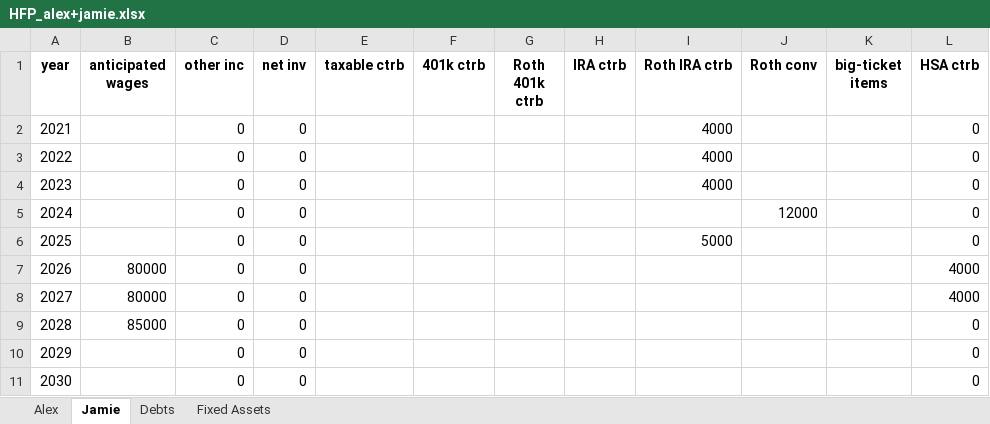
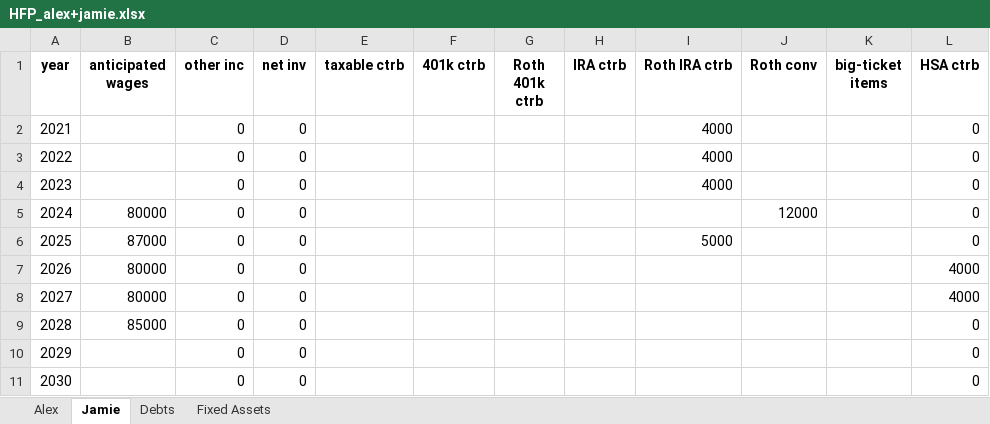
Before and after one commit to mdlacasse/Owl, an Excel workbook: examples/HFP_alex+jamie.xlsx, sheet Jamie, drawn as a sheet; only a part is shown; values as stored, in another font and other column widths than the file's, no borders; the diff names each change by its address in the sheet, - before the commit and + after, or states it on an @@ line.

```diff
--- a/examples/HFP_alex+jamie.xlsx (sheet Jamie)
+++ b/examples/HFP_alex+jamie.xlsx (sheet Jamie)
-B5 (anticipated wages): (empty)
+B5 (anticipated wages): 80000
-B6 (anticipated wages): (empty)
+B6 (anticipated wages): 87000
```
Also changed, not shown: sheet Alex, examples/HFP_robin.xlsx, 2 other files.
